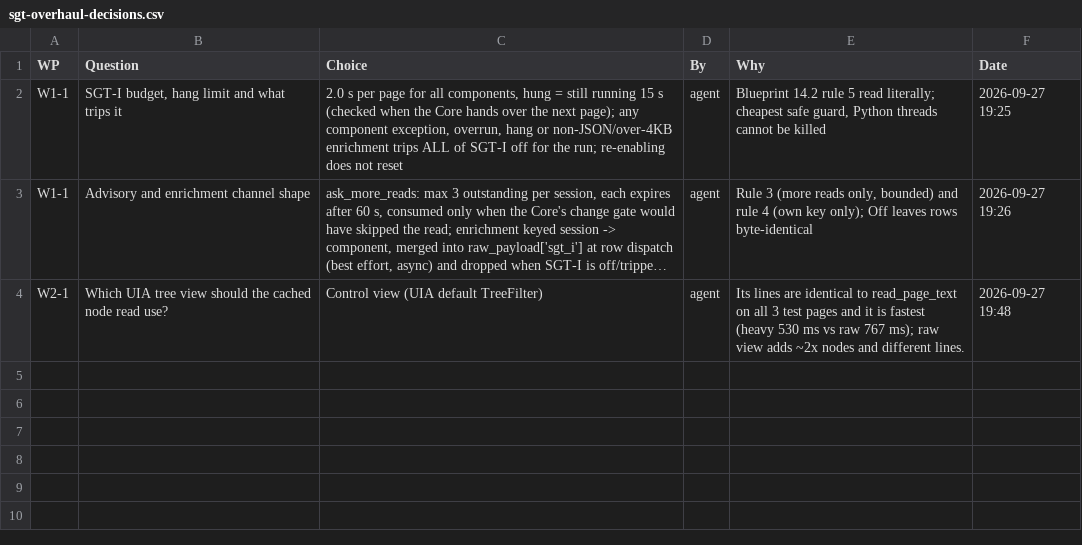
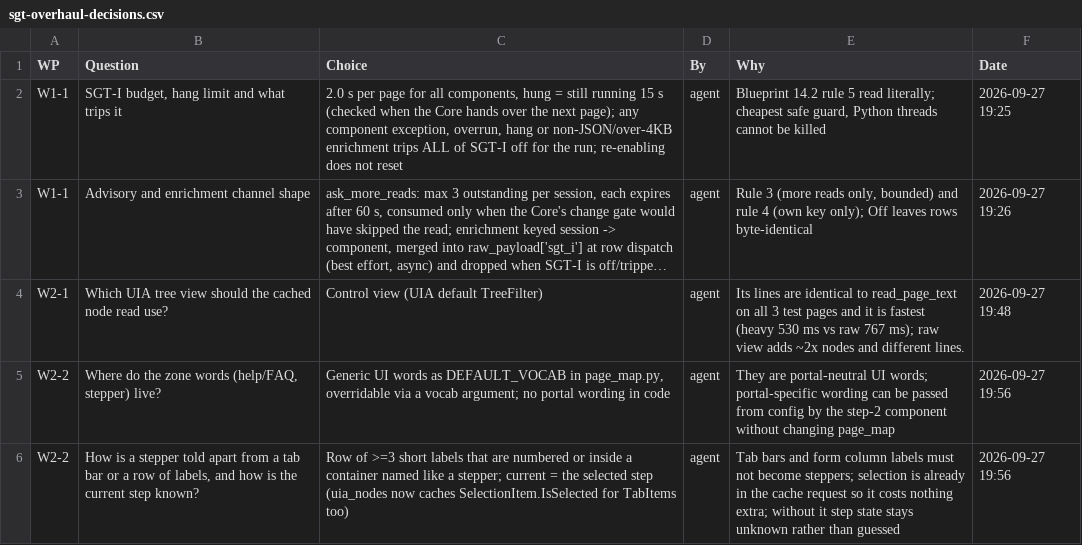
Before and after one commit to NexCardel/Project_Sera, a CSV file: docs/sgt-overhaul-decisions.csv, drawn as a sheet; long unchanged cells end in …; the diff names each change by its address in the sheet, - before the commit and + after, or states it on an @@ line.

```diff
--- a/docs/sgt-overhaul-decisions.csv
+++ b/docs/sgt-overhaul-decisions.csv
+row 5: W2-2 | Where do the zone words (help/FAQ, stepper) live? | Generic UI words as DEFAULT_VOCAB in page_map.py, overridable via a vocab argument; no portal wording in code | agent | They are portal-neutral UI words; portal-specific wording can be passed from config by the step-2 component without changing page_map | 2026-09-27 19:56
+row 6: W2-2 | How is a stepper told apart from a tab bar or a row of labels, and how is the current step known? | Row of >=3 short labels that are numbered or inside a container named like a stepper; current = the selected step (uia_nodes now caches SelectionItem.IsSelected for TabItems too) | agent | Tab bars and form column labels must not become steppers; selection is already in the cache request so it costs nothing extra; without it step state stays unknown rather than guessed | 2026-09-27 19:56
```
Also changed, not shown: docs/sgt-overhaul-runs.csv, docs/sgt-overhaul-status.csv, 5 other files.
